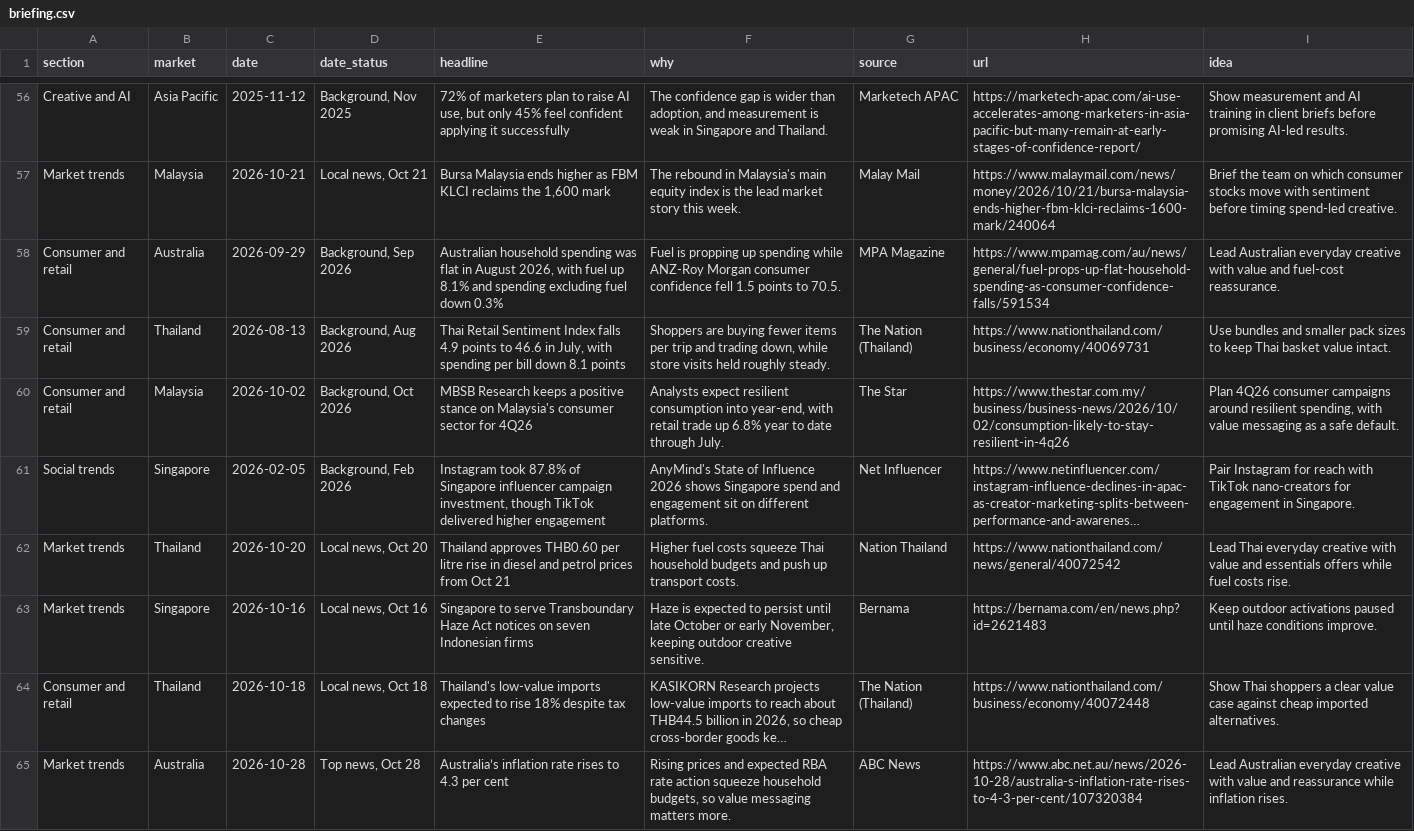
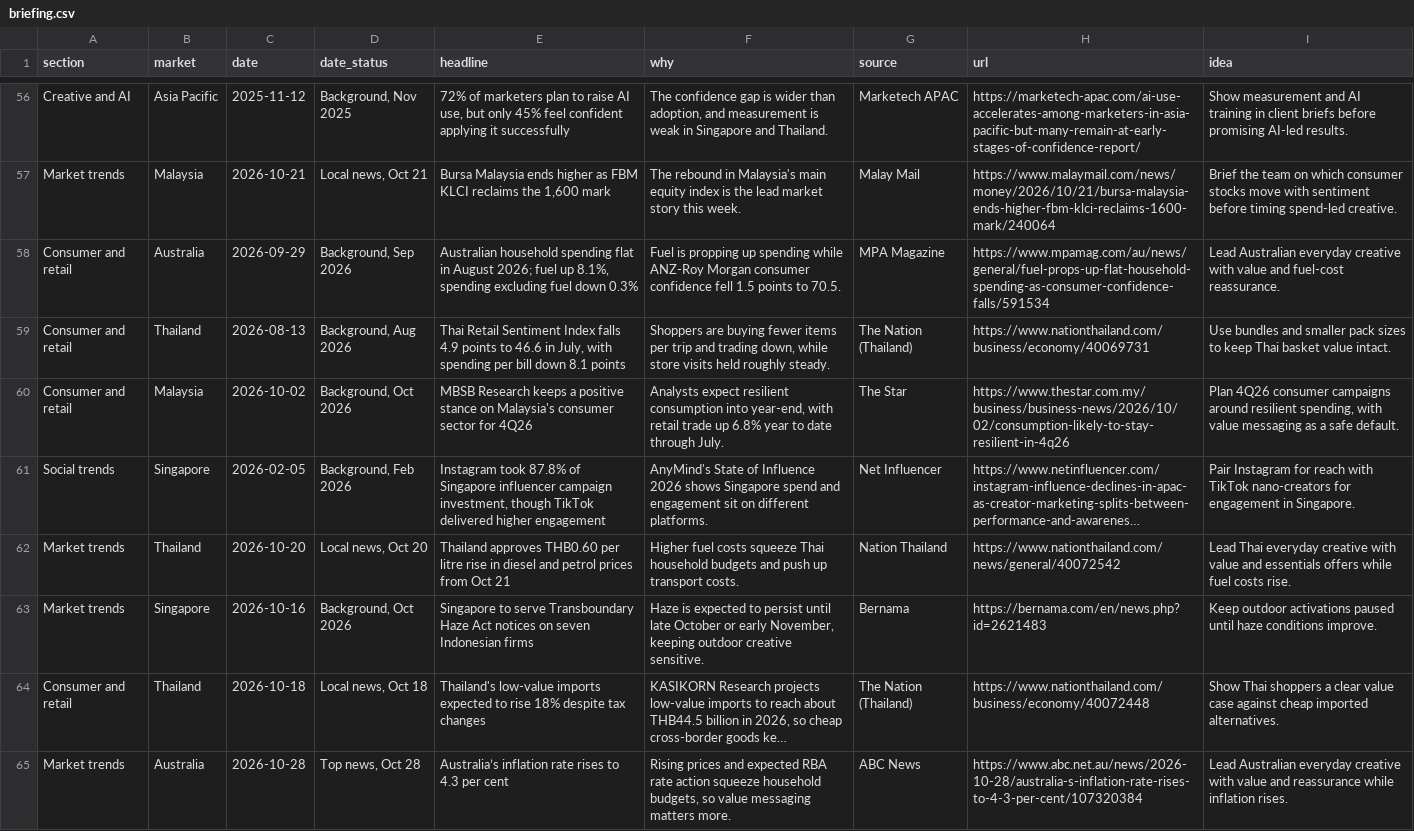
Before and after one commit to DSMNDh/Daily_Brief, a CSV file: data/briefing.csv, drawn as a sheet; only a part is shown, gaps mark what is left out; long unchanged cells end in …; the diff names each change by its address in the sheet, - before the commit and + after, or states it on an @@ line.

```diff
--- a/data/briefing.csv
+++ b/data/briefing.csv
-E58 (headline): …household spending was flat in August 2026, with fuel up 8.1% and spending excluding…
+E58 (headline): …household spending flat in August 2026; fuel up 8.1%, spending excluding…
-D63 (date_status): Local news, Oct 16
+D63 (date_status): Background, Oct 2026
```
Also changed, not shown: 1 other file.
